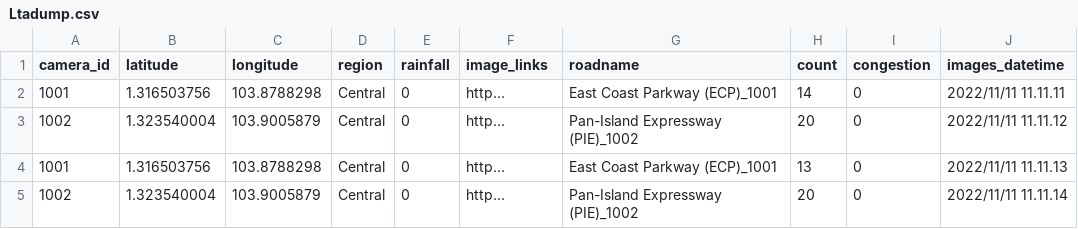
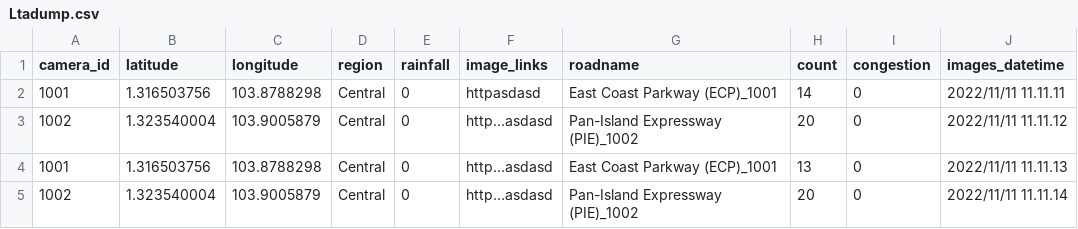
Before and after one commit to ReverseCache/dsa3101-2210-09-lta, a CSV file: docker/FrontEnd/Ltadump.csv, drawn as a sheet.

Commit message:
changed http

```diff
--- a/docker/FrontEnd/Ltadump.csv
+++ b/docker/FrontEnd/Ltadump.csv
@@ -1,5 +1,5 @@
 camera_id,latitude,longitude,region,rainfall,image_links,roadname,count,congestion,images_datetime
-1001,1.316503756,103.8788298,Central,0,http…,East Coast Parkway (ECP)_1001,14,0,2022/11/11 11.11.11
-1002,1.323540004,103.9005879,Central,0,http…,Pan-Island Expressway (PIE)_1002,20,0,2022/11/11 11.11.12
-1001,1.316503756,103.8788298,Central,0,http…,East Coast Parkway (ECP)_1001,13,0,2022/11/11 11.11.13
-1002,1.323540004,103.9005879,Central,0,http...,Pan-Island Expressway (PIE)_1002,20,0,2022/11/11 11.11.14
+1001,1.316503756,103.8788298,Central,0,httpasdasd,East Coast Parkway (ECP)_1001,14,0,2022/11/11 11.11.11
+1002,1.323540004,103.9005879,Central,0,http…asdasd,Pan-Island Expressway (PIE)_1002,20,0,2022/11/11 11.11.12
+1001,1.316503756,103.8788298,Central,0,http…asdasd,East Coast Parkway (ECP)_1001,13,0,2022/11/11 11.11.13
+1002,1.323540004,103.9005879,Central,0,http…asdasd,Pan-Island Expressway (PIE)_1002,20,0,2022/11/11 11.11.14
```
